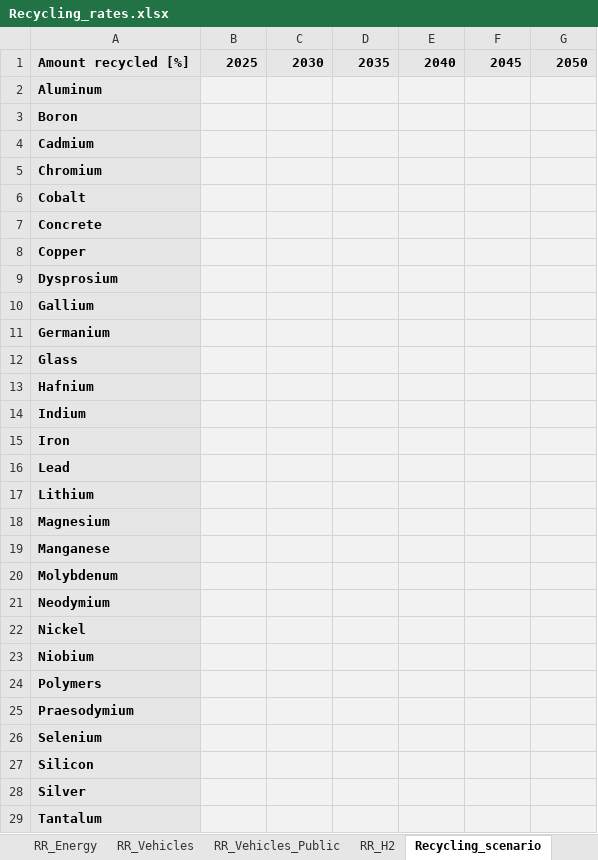
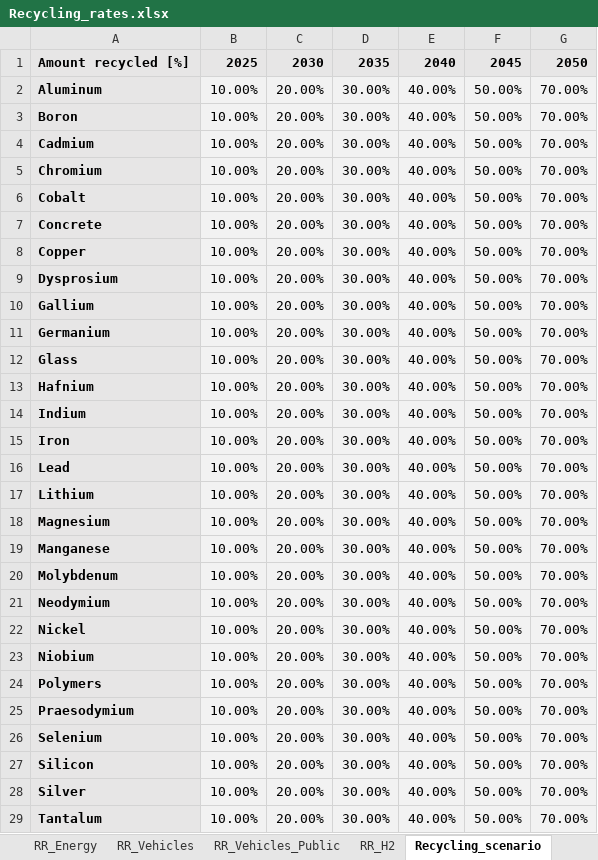
Before and after one commit to CIRAIG/EnergyScope-Quebec, an Excel workbook: projects/critical_materials/excel_files/Recycling_rates.xlsx, sheet Recycling_scenario, drawn as a sheet; only a part is shown; values as stored, in another font and other column widths than the file's, no borders; the diff covers the shown part only; the diff names each change by its address in the sheet, - before the commit and + after, or states it on an @@ line.

```diff
--- a/projects/critical_materials/excel_files/Recycling_rates.xlsx (sheet Recycling_scenario)
+++ b/projects/critical_materials/excel_files/Recycling_rates.xlsx (sheet Recycling_scenario)
-B2:B29: (empty)
+B2:B29: 10.00%
-C2:C29: (empty)
+C2:C29: 20.00%
-D2:D29: (empty)
+D2:D29: 30.00%
-E2:E29: (empty)
+E2:E29: 40.00%
-F2:F29: (empty)
+F2:F29: 50.00%
-G2:G29: (empty)
+G2:G29: 70.00%
```
Also changed, not shown: 78 edited cells elsewhere in this sheet, sheet Mapping, other sheet tabs, projects/critical_materials/excel_files/Material_intensities_energyscope.xlsx, 17 other files.
